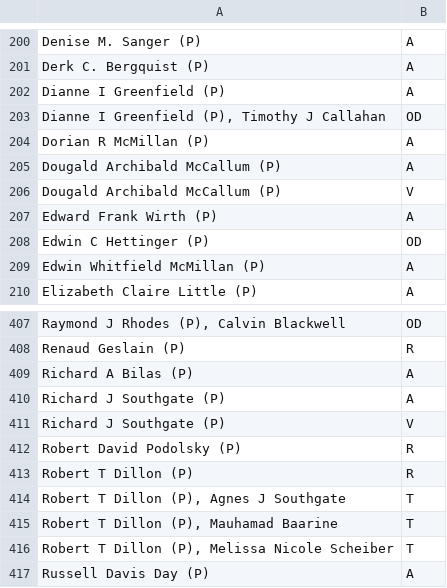
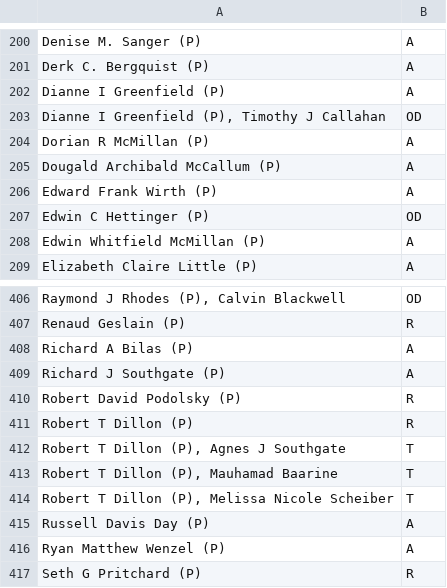
Before and after one commit to stranda/biosize, a CSV file: newteach.csv, drawn as a sheet; only a part is shown, gaps mark what is left out; the shorter side is filled out with more unchanged rows; the diff names each change by its address in the sheet, - before the commit and + after, or states it on an @@ line.

```diff
--- a/newteach.csv
+++ b/newteach.csv
-row 206: Dougald Archibald McCallum (P) | V
-row 411: Richard J Southgate (P) | V
```
Also changed, not shown: 2 other files.
